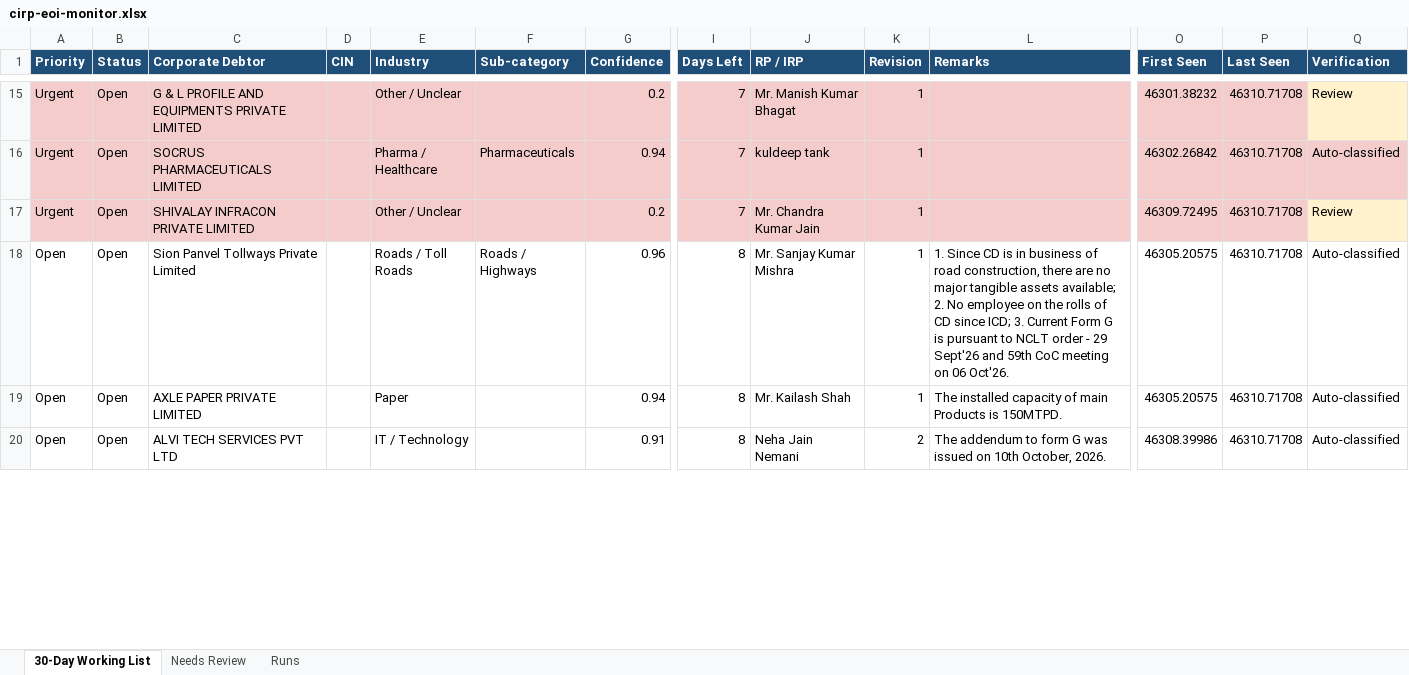
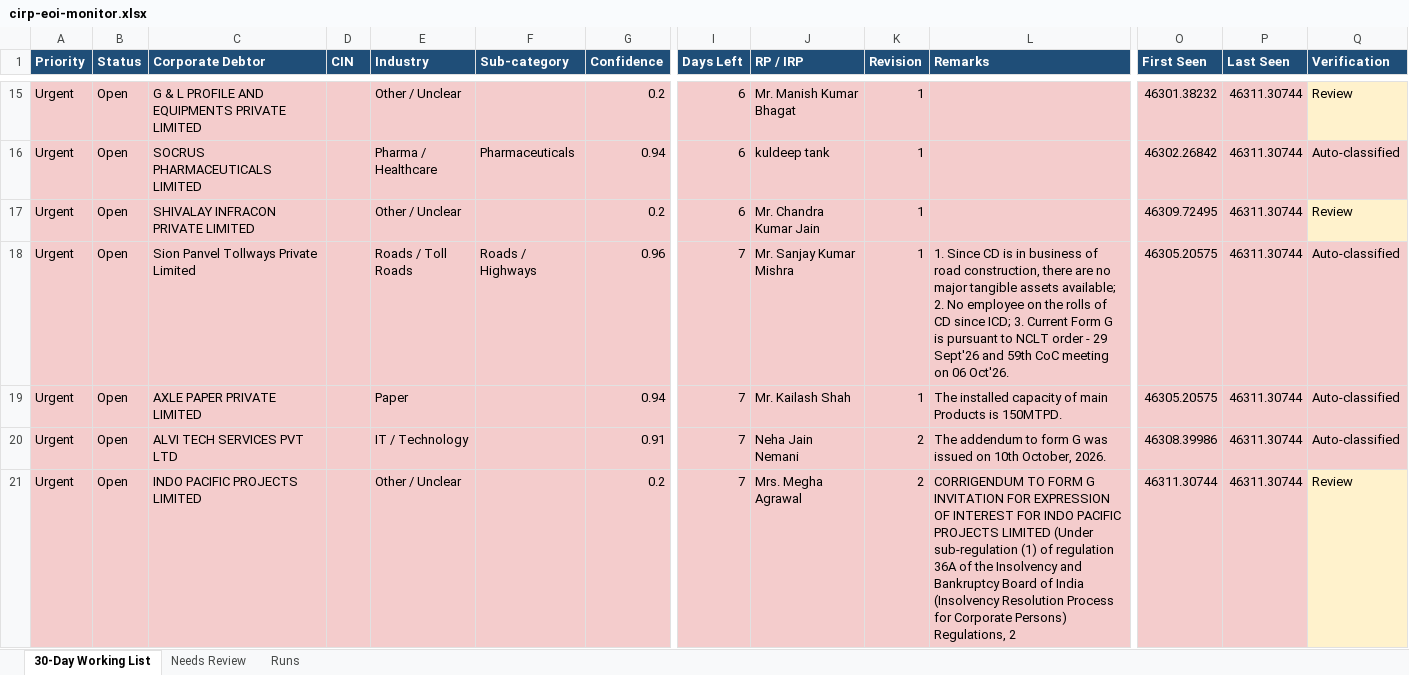
Before and after one commit to Raksham97/cirp-eoi-monitor, an Excel workbook: docs/cirp-eoi-monitor.xlsx, sheet 30-Day Working List, drawn as a sheet; only a part is shown, gaps mark what is left out; values as stored, in another font and other column widths than the file's, no borders; rows hold the shown columns only; the diff covers the shown part only; the diff names each change by its address in the sheet, - before the commit and + after, or states it on an @@ line.

```diff
--- a/docs/cirp-eoi-monitor.xlsx (sheet 30-Day Working List)
+++ b/docs/cirp-eoi-monitor.xlsx (sheet 30-Day Working List)
-I15:I17 (Days Left): 7
+I15:I17 (Days Left): 6
-P15:P20 (Last Seen): 46310.71708
+P15:P20 (Last Seen): 46311.30744
-A18:A20 (Priority): Open
+A18:A20 (Priority): Urgent
-A18:G20 fill: none
+A18:G20 fill: #F4CCCC
-I18:I20 (Days Left): 8
+I18:I20 (Days Left): 7
-I18:L20 fill: none
+I18:L20 fill: #F4CCCC
-O18:Q20 fill: none
+O18:Q20 fill: #F4CCCC
+row 21: Urgent | Open | INDO PACIFIC PROJECTS LIMITED |  | Other / Unclear |  | 0.2 | 7 | Mrs. Megha Agrawal | 2 | CORRIGENDUM TO FORM G INVITATION FOR EXPRESSION OF INTEREST FOR INDO PACIFIC PROJECTS LIMITED (Under sub-regulation (1) of regulation 36A of the Insolvency and Bankruptcy Board of India (Insolvency Resolution Process for Corporate Persons) Regulations, 2 | 46311.30744 | 46311.30744 | Review
```
Also changed, not shown: 3 added rows, 6 removed rows, 111 edited cells and cell formats elsewhere in this sheet, sheet Needs Review, sheet Runs, 6 other files.
